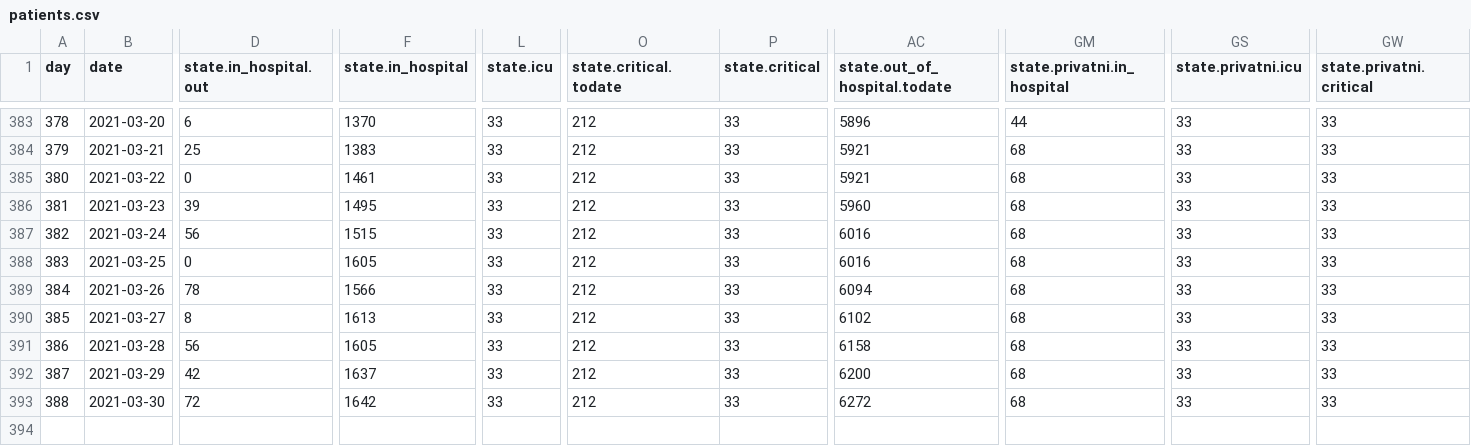
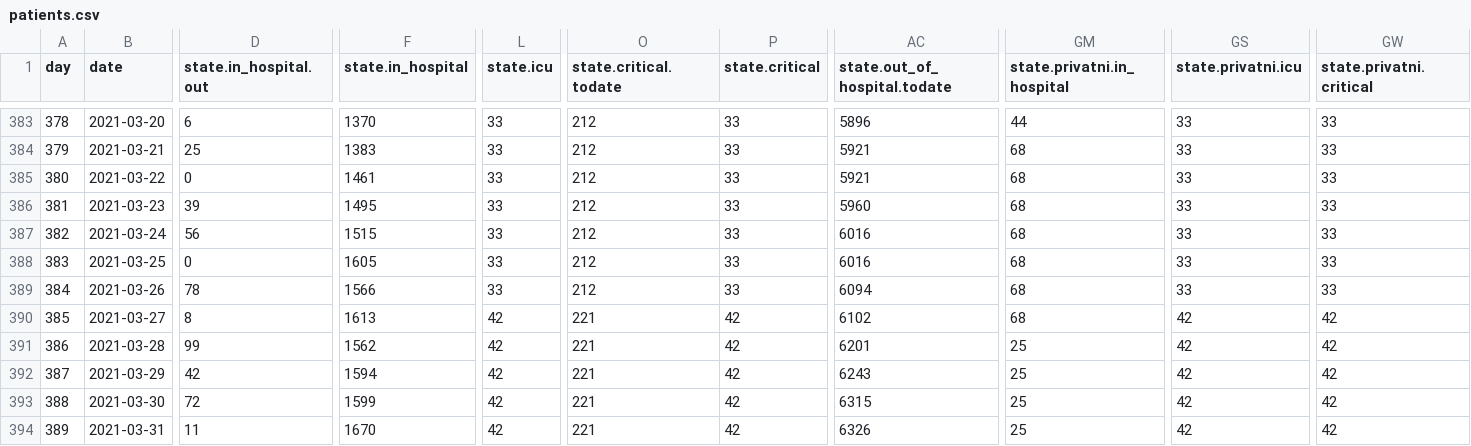
Before and after one commit to treker-mk/data, a CSV file: csv/patients.csv, drawn as a sheet; only a part is shown, gaps mark what is left out; rows hold the shown columns only; the diff covers the shown part only; the diff names each change by its address in the sheet, - before the commit and + after, or states it on an @@ line.

```diff
--- a/csv/patients.csv
+++ b/csv/patients.csv
-L390:L393 (state.icu): 33
+L390:L393 (state.icu): 42
-O390:O393 (state.critical.todate): 212
+O390:O393 (state.critical.todate): 221
-P390:P393 (state.critical): 33
+P390:P393 (state.critical): 42
-GS390:GS393 (state.privatni.icu): 33
+GS390:GS393 (state.privatni.icu): 42
-GW390:GW393 (state.privatni.critical): 33
+GW390:GW393 (state.privatni.critical): 42
-D391 (state.in_hospital.out): 56
+D391 (state.in_hospital.out): 99
-F391 (state.in_hospital): 1605
+F391 (state.in_hospital): 1562
-AC391 (state.out_of_hospital.todate): 6158
+AC391 (state.out_of_hospital.todate): 6201
-GM391:GM393 (state.privatni.in_hospital): 68
+GM391:GM393 (state.privatni.in_hospital): 25
-F392 (state.in_hospital): 1637
+F392 (state.in_hospital): 1594
-AC392 (state.out_of_hospital.todate): 6200
+AC392 (state.out_of_hospital.todate): 6243
-F393 (state.in_hospital): 1642
+F393 (state.in_hospital): 1599
-AC393 (state.out_of_hospital.todate): 6272
+AC393 (state.out_of_hospital.todate): 6315
+row 394: 389 | 2021-03-31 | 11 | 1670 | 42 | 221 | 42 | 6326 | 25 | 42 | 42
```
Also changed, not shown: 1 edited cell elsewhere in this file, csv/active-regions.csv, csv/municipality.csv, 11 other files.
